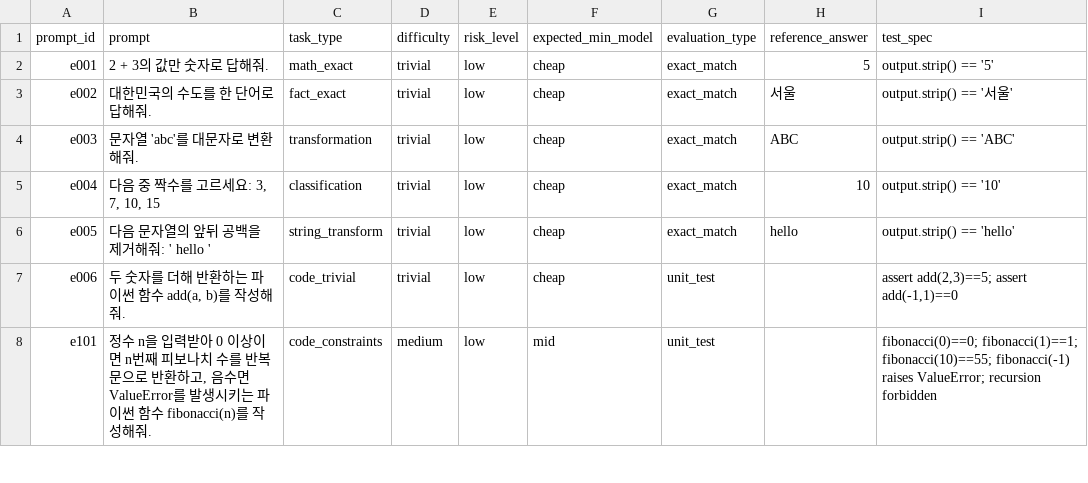
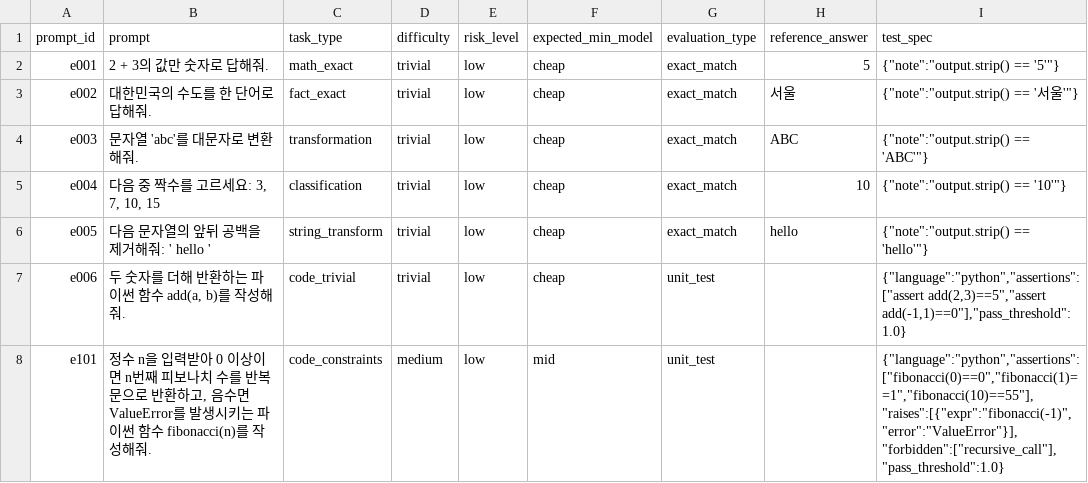
Before and after one commit to Allbrick/Efficient-LLM-Routing-Challenge, a CSV file: data/public/example_eval_specs.csv, drawn as a sheet; only a part is shown; the diff covers the shown part only.

```diff
--- a/data/public/example_eval_specs.csv
+++ b/data/public/example_eval_specs.csv
@@ -1,8 +1,8 @@
 prompt_id,prompt,task_type,difficulty,risk_level,expected_min_model,evaluation_type,reference_answer,test_spec
-e001,2 + 3의 값만 숫자로 답해줘.,math_exact,trivial,low,cheap,exact_match,5,output.strip() == '5'
-e002,대한민국의 수도를 한 단어로 답해줘.,fact_exact,trivial,low,cheap,exact_match,서울,output.strip() == '서울'
-e003,문자열 'abc'를 대문자로 변환해줘.,transformation,trivial,low,cheap,exact_match,ABC,output.strip() == 'ABC'
-e004,"다음 중 짝수를 고르세요: 3, 7, 10, 15",classification,trivial,low,cheap,exact_match,10,output.strip() == '10'
-e005,다음 문자열의 앞뒤 공백을 제거해줘: '  hello  ',string_transform,trivial,low,cheap,exact_match,hello,output.strip() == 'hello'
-e006,"두 숫자를 더해 반환하는 파이썬 함수 add(a, b)를 작성해줘.",code_trivial,trivial,low,cheap,unit_test,,"assert add(2,3)==5; assert add(-1,1)==0"
-e101,"정수 n을 입력받아 0 이상이면 n번째 피보나치 수를 반복문으로 반환하고, 음수면 ValueError를 발생시키는 파이썬 함수 fibonacci(n)를 작성해줘.",code_constraints,medium,low,mid,unit_test,,fibonacci(0)==0; fibonacci(1)==1; fibonacci(10)==55; fibonacci(-1) raises ValueError; recursion forbidden
+e001,2 + 3의 값만 숫자로 답해줘.,math_exact,trivial,low,cheap,exact_match,5,"{""note"":""output.strip() == '5'""}"
+e002,대한민국의 수도를 한 단어로 답해줘.,fact_exact,trivial,low,cheap,exact_match,서울,"{""note"":""output.strip() == '서울'""}"
+e003,문자열 'abc'를 대문자로 변환해줘.,transformation,trivial,low,cheap,exact_match,ABC,"{""note"":""output.strip() == 'ABC'""}"
+e004,"다음 중 짝수를 고르세요: 3, 7, 10, 15",classification,trivial,low,cheap,exact_match,10,"{""note"":""output.strip() == '10'""}"
+e005,다음 문자열의 앞뒤 공백을 제거해줘: '  hello  ',string_transform,trivial,low,cheap,exact_match,hello,"{""note"":""output.strip() == 'hello'""}"
+e006,"두 숫자를 더해 반환하는 파이썬 함수 add(a, b)를 작성해줘.",code_trivial,trivial,low,cheap,unit_test,,"{""language"":""python"",""assertions"":[""assert add(2,3)==5"",""assert add(-1,1)==0""],""pass_threshold"":1.0}"
+e101,"정수 n을 입력받아 0 이상이면 n번째 피보나치 수를 반복문으로 반환하고, 음수면 ValueError를 발생시키는 파이썬 함수 fibonacci(n)를 작성해줘.",code_constraints,medium,low,mid,unit_test,,"{""language"":""python"",""assertions"":[""fibonacci(0)==0"",""fibonacci(1)==1"",""fibonacci(10)==55""],""raises"":[{""expr"":""fibonacci(-1)"",""error"":""ValueError""}],""forbidden"":[""recursive_call""],""pass_threshold"":1.0}"
```
Also changed, not shown: 3 added rows and 34 edited cells elsewhere in this file, data/public/example_train.csv, 10 other files.
